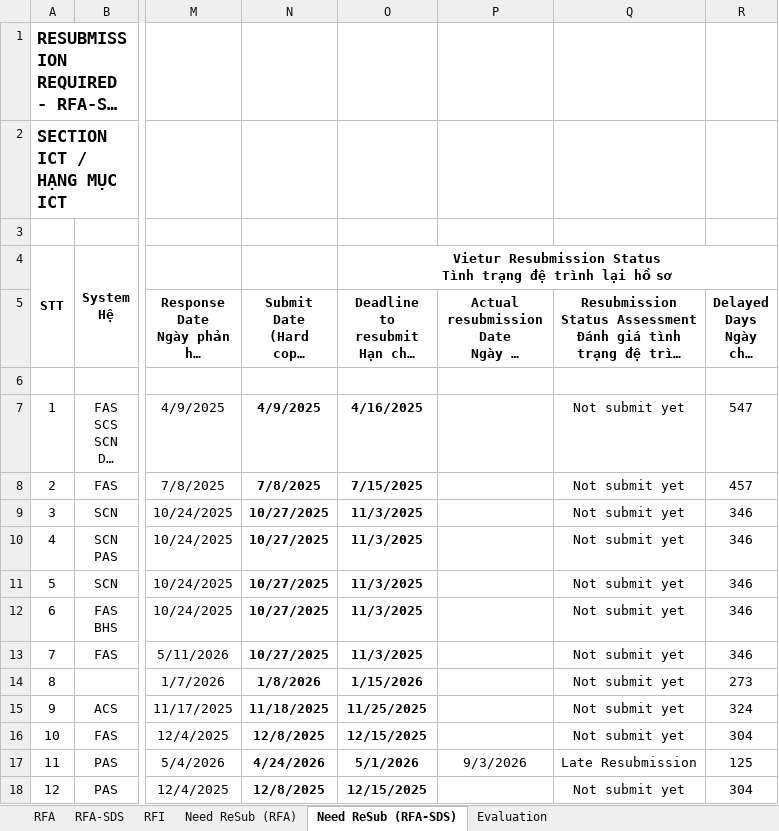
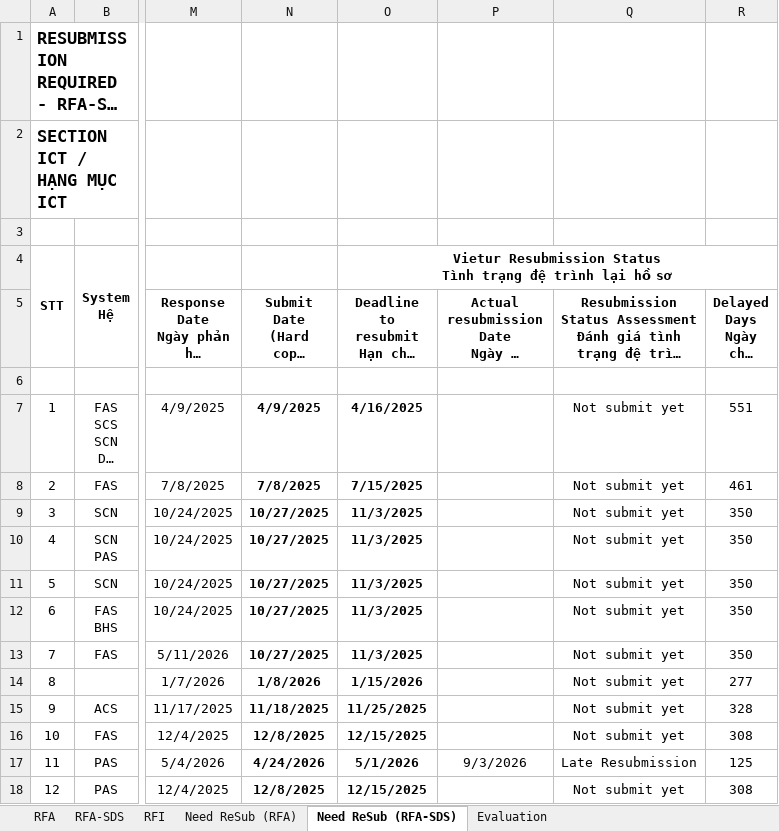
Before and after one commit to Shi-49-94-444-4444/ltia-ict-dashboard, an Excel workbook: ICT-RFA-RFI-lists-New.xlsx, sheet Need ReSub (RFA-SDS), drawn as a sheet; only a part is shown, gaps mark what is left out; long unchanged cells end in …; values as stored, in another font and other column widths than the file's, no borders; the diff names each change by its address in the sheet, - before the commit and + after, or states it on an @@ line.

```diff
--- a/ICT-RFA-RFI-lists-New.xlsx (sheet Need ReSub (RFA-SDS))
+++ b/ICT-RFA-RFI-lists-New.xlsx (sheet Need ReSub (RFA-SDS))
-R7 (Delayed Days Ngày chậm trễ): 547
+R7 (Delayed Days Ngày chậm trễ): 551
-R8 (Delayed Days Ngày chậm trễ): 457
+R8 (Delayed Days Ngày chậm trễ): 461
-R9:R13 (Delayed Days Ngày chậm trễ): 346
+R9:R13 (Delayed Days Ngày chậm trễ): 350
-R14 (Delayed Days Ngày chậm trễ): 273
+R14 (Delayed Days Ngày chậm trễ): 277
-R15 (Delayed Days Ngày chậm trễ): 324
+R15 (Delayed Days Ngày chậm trễ): 328
-R16 (Delayed Days Ngày chậm trễ): 304
+R16 (Delayed Days Ngày chậm trễ): 308
-R18 (Delayed Days Ngày chậm trễ): 304
+R18 (Delayed Days Ngày chậm trễ): 308
```
Also changed, not shown: sheet RFA, sheet RFI, sheet RFA-SDS, sheet Need ReSub (RFA), sheet Evaluation, formulas that keep their value, 1 other file.
